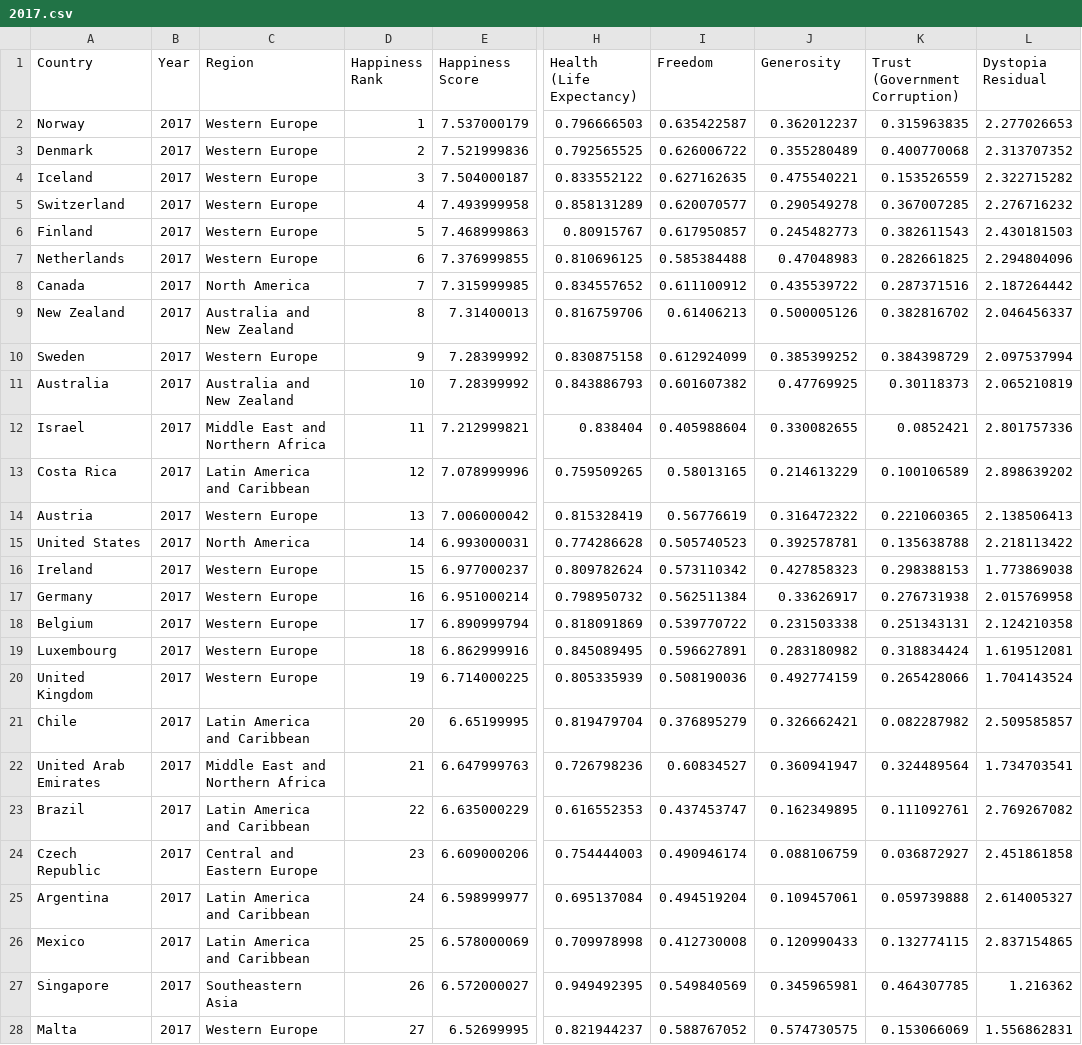
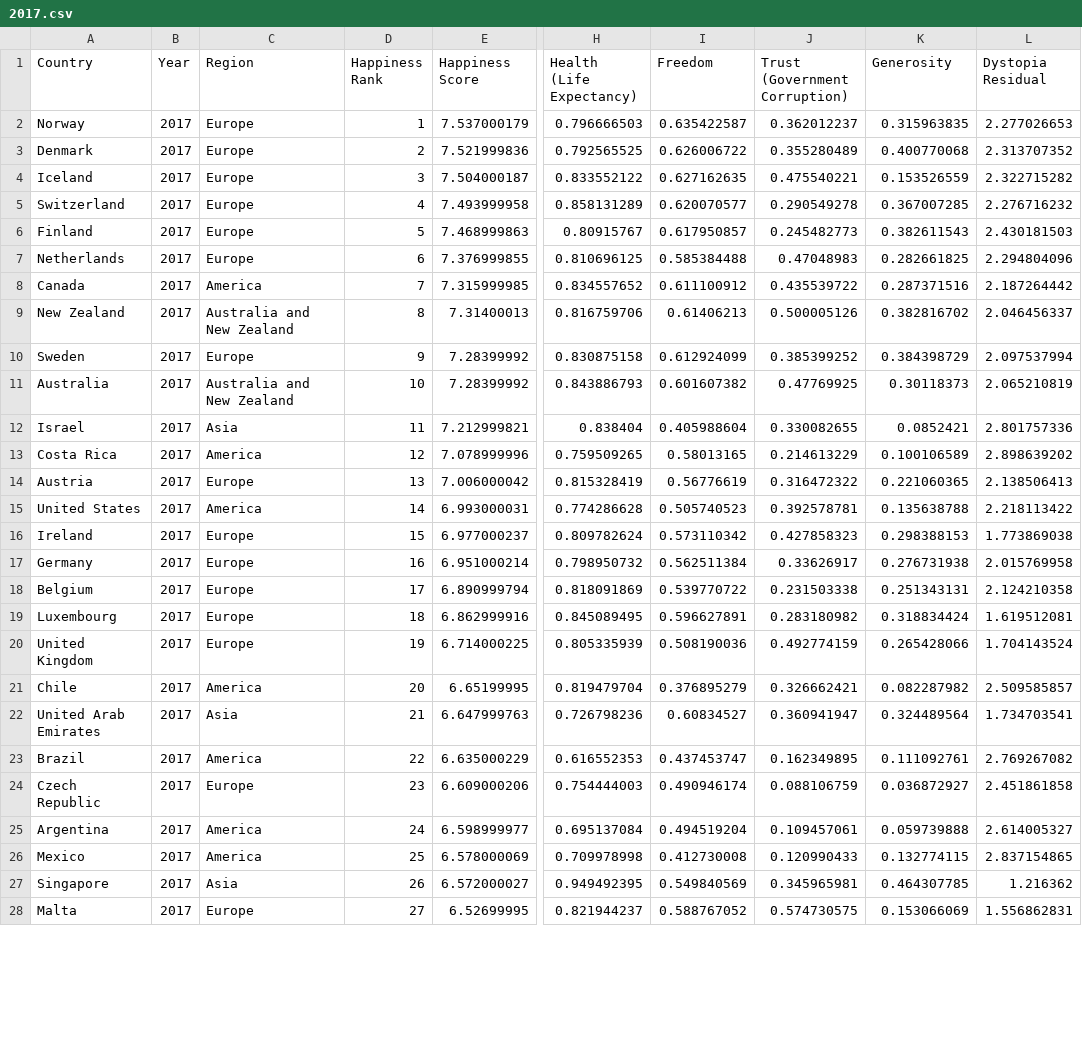
Before and after one commit to apatronl/WorldHappiness, a CSV file: data/2017.csv, drawn as a sheet; only a part is shown, gaps mark what is left out; the diff covers the shown part only; the diff names each change by its address in the sheet, - before the commit and + after, or states it on an @@ line.

```diff
--- a/data/2017.csv
+++ b/data/2017.csv
-J1: Generosity
+J1: Trust (Government Corruption)
-K1: Trust (Government Corruption)
+K1: Generosity
-C2:C7 (Region): Western Europe
+C2:C7 (Region): Europe
-C8 (Region): North America
+C8 (Region): America
-C10 (Region): Western Europe
+C10 (Region): Europe
-C12 (Region): Middle East and Northern Africa
+C12 (Region): Asia
-C13 (Region): Latin America and Caribbean
+C13 (Region): America
-C14 (Region): Western Europe
+C14 (Region): Europe
-C15 (Region): North America
+C15 (Region): America
-C16:C20 (Region): Western Europe
+C16:C20 (Region): Europe
-C21 (Region): Latin America and Caribbean
+C21 (Region): America
-C22 (Region): Middle East and Northern Africa
+C22 (Region): Asia
-C23 (Region): Latin America and Caribbean
+C23 (Region): America
-C24 (Region): Central and Eastern Europe
+C24 (Region): Europe
-C25:C26 (Region): Latin America and Caribbean
+C25:C26 (Region): America
-C27 (Region): Southeastern Asia
+C27 (Region): Asia
-C28 (Region): Western Europe
+C28 (Region): Europe
```
Also changed, not shown: 128 edited cells elsewhere in this file, 6 other files.
